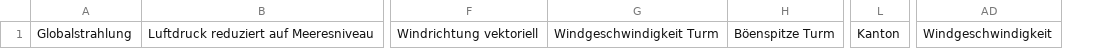
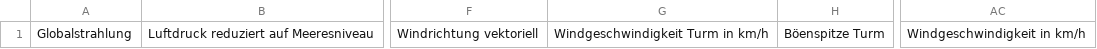
Before and after one commit to schmij03/WeatherDataStorer, a CSV file: backend/DataGathering/empty_weather_data.csv, drawn as a sheet; only a part is shown, gaps mark what is left out; removed rows and columns are numbered as before the commit, all else as after; the diff names each change by its address in the sheet, - before the commit and + after, or states it on an @@ line.

```diff
--- a/backend/DataGathering/empty_weather_data.csv
+++ b/backend/DataGathering/empty_weather_data.csv
-column G, row 1: Windgeschwindigkeit Turm
+column G, row 1: Windgeschwindigkeit Turm in km/h
-column L, row 1: Kanton
-column AD, row 1: Windgeschwindigkeit
+column AC, row 1: Windgeschwindigkeit in km/h
```
Also changed, not shown: 5 other files.
